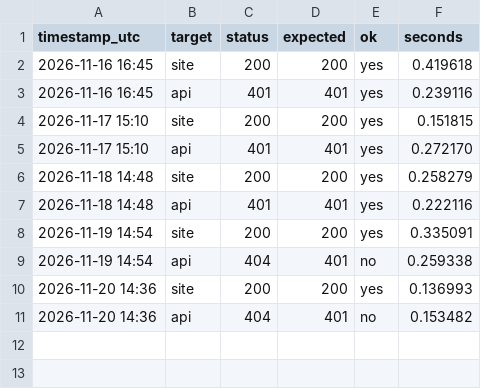
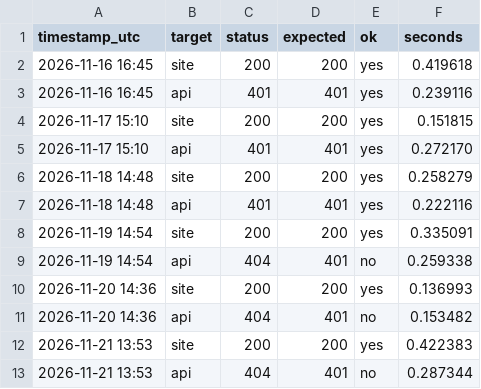
Before and after one commit to Yazo13/Betsvi-Backlog, a CSV file: status/uptime.csv, drawn as a sheet; the diff names each change by its address in the sheet, - before the commit and + after, or states it on an @@ line.

Commit message:
uptime: 2026-11-21 check

```diff
--- a/status/uptime.csv
+++ b/status/uptime.csv
+row 12: 2026-11-21 13:53 | site | 200 | 200 | yes | 0.422383
+row 13: 2026-11-21 13:53 | api | 404 | 401 | no | 0.287344
```
Also changed, not shown: 1 other file.
